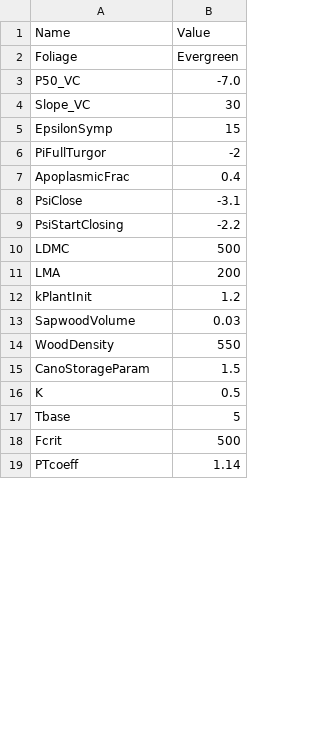
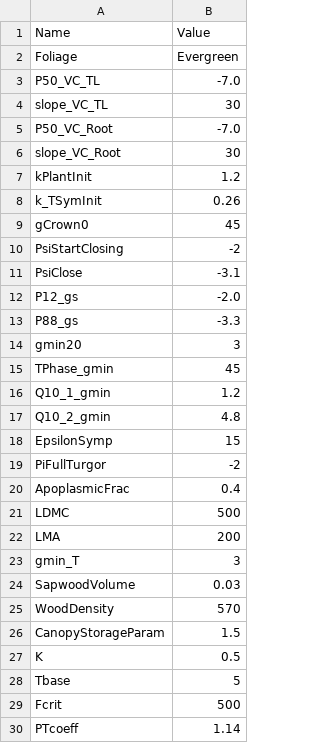
Before and after one commit to julien-ruffault/SurEau-Ecos, a CSV file: datasets/Species_Parameters/Parameters_Quercus_ilex.csv, drawn as a sheet; only a part is shown; the diff covers the shown part only.

```diff
--- a/datasets/Species_Parameters/Parameters_Quercus_ilex.csv
+++ b/datasets/Species_Parameters/Parameters_Quercus_ilex.csv
@@ -2,4 +2,17 @@ Name;Value
 Foliage;Evergreen
-P50_VC;-7.0
-Slope_VC;30
+P50_VC_TL;-7.0
+slope_VC_TL;30
+P50_VC_Root;-7.0
+slope_VC_Root;30
+kPlantInit;1.2
+k_TSymInit;0.26
+gCrown0;45
+PsiStartClosing;-2
+PsiClose; -3.1
+P12_gs; -2.0
+P88_gs; -3.3
+gmin20;3
+TPhase_gmin;45
+Q10_1_gmin;1.2
+Q10_2_gmin;4.8
 EpsilonSymp;15
@@ -7,10 +20,8 @@ PiFullTurgor;-2
 ApoplasmicFrac;0.4
-PsiClose;-3.1
-PsiStartClosing;-2.2
 LDMC;500
 LMA;200
-kPlantInit;1.2
+gmin_T;3
 SapwoodVolume;0.03
-WoodDensity;550
-CanoStorageParam;1.5
+WoodDensity;570
+CanopyStorageParam;1.5
 K;0.5
```
Also changed, not shown: 2 added rows elsewhere in this file, 9 other files.
